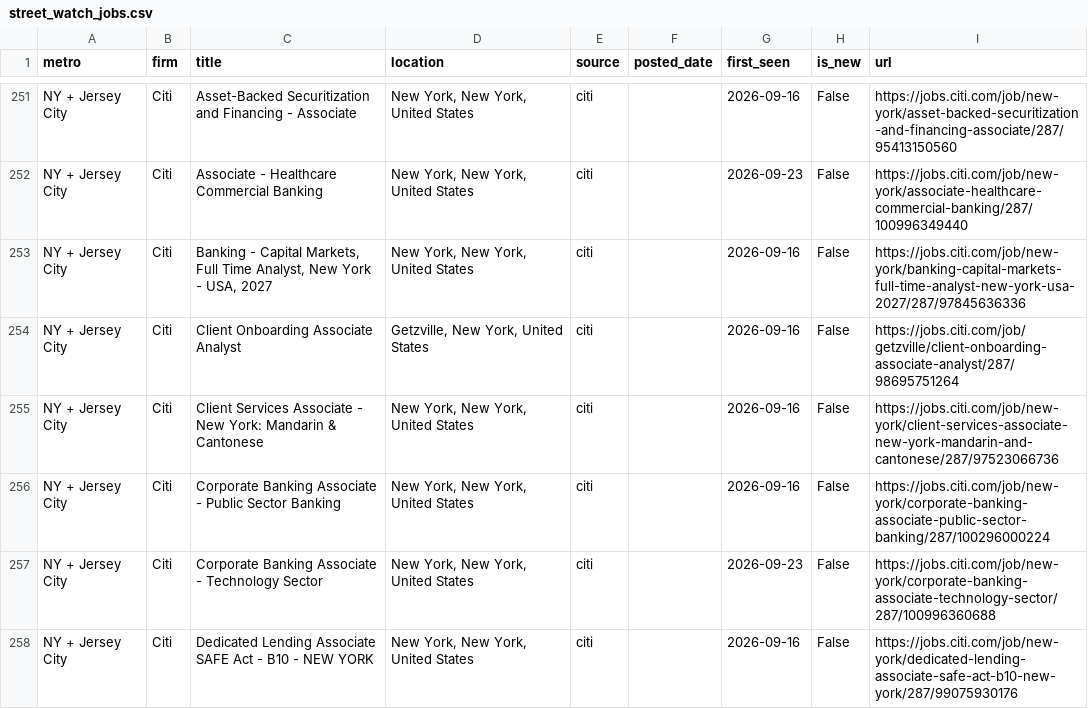
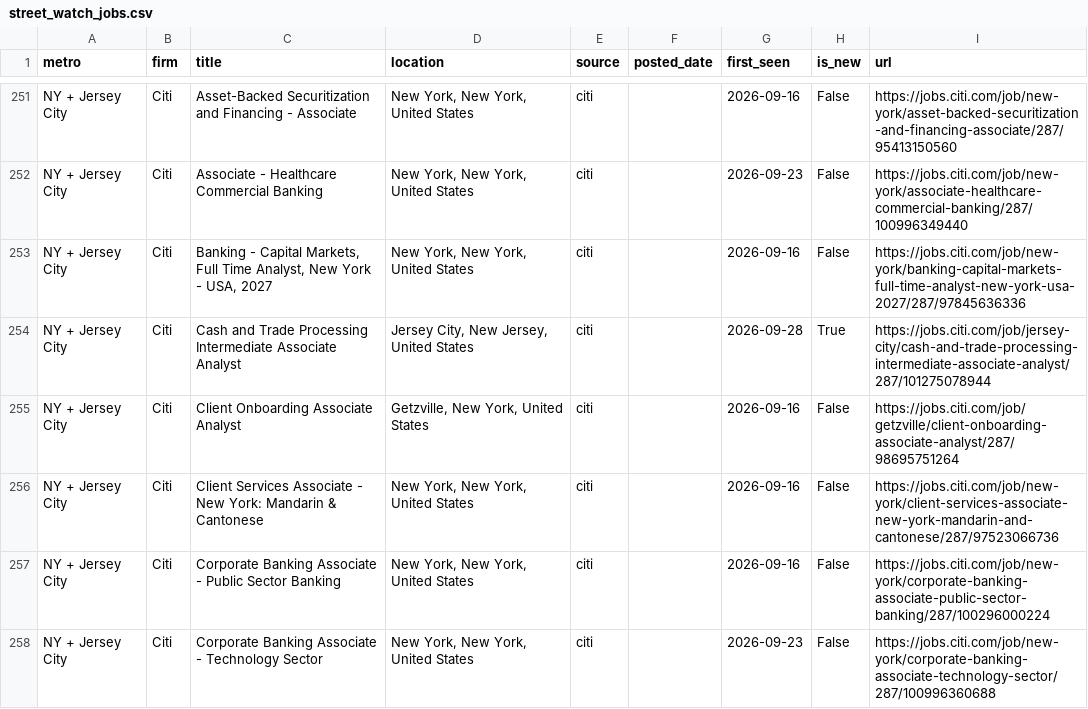
Before and after one commit to nakuljadeja08/Street-Watch, a CSV file: street_watch_jobs.csv, drawn as a sheet; only a part is shown, gaps mark what is left out; the shorter side is filled out with more unchanged rows; the diff covers the shown part only.

```diff
--- a/street_watch_jobs.csv
+++ b/street_watch_jobs.csv
@@ -253,2 +253,3 @@ NY + Jersey City,Citi,Associate - Healthcare Commercial Banking,"New York, New Y
 NY + Jersey City,Citi,"Banking - Capital Markets, Full Time Analyst, New York - USA, 2027","New York, New York, United States",citi,,2026-09-16,False,https://jobs.citi.com/job/new-york/banking-capital-markets-full-time-analyst-new-york-usa-2027/287/97845636336
+NY + Jersey City,Citi,Cash and Trade Processing Intermediate Associate Analyst,"Jersey City, New Jersey, United States",citi,,2026-09-28,True,https://jobs.citi.com/job/jersey-city/cash-and-trade-processing-intermediate-associate-analyst/287/101275078944
 NY + Jersey City,Citi,Client Onboarding Associate Analyst,"Getzville, New York, United States",citi,,2026-09-16,False,https://jobs.citi.com/job/getzville/client-onboarding-associate-analyst/287/98695751264
```
Also changed, not shown: 5 added rows, 5 removed rows and 6 edited cells elsewhere in this file, 3 other files.
